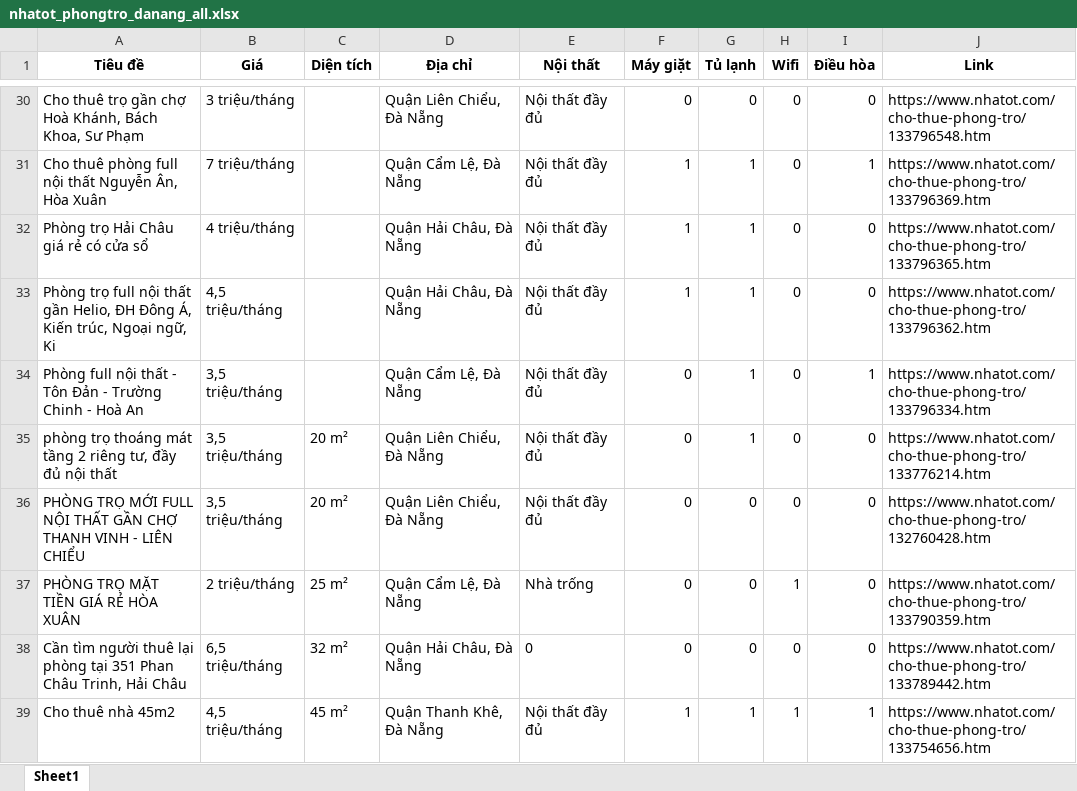
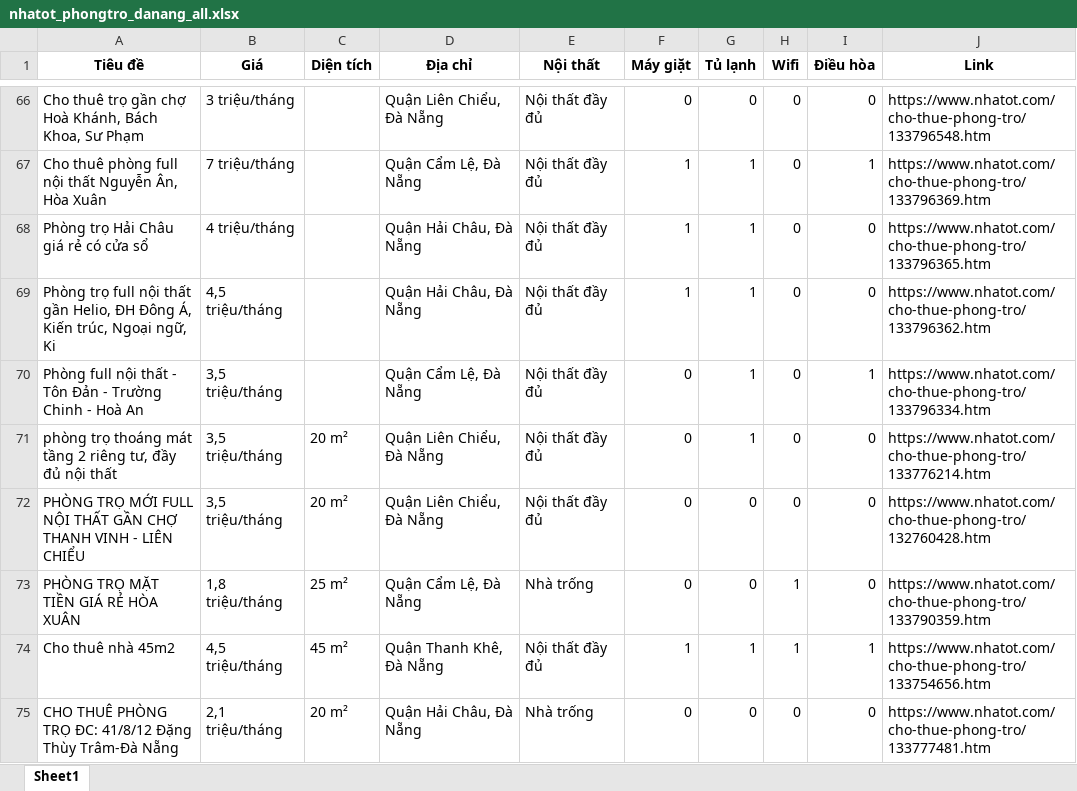
Before and after one commit to 5ude-k/c-o-d-li-u-ph-ng-tr-, an Excel workbook: nhatot_phongtro_danang_all.xlsx, sheet Sheet1, drawn as a sheet; only a part is shown, gaps mark what is left out; the shorter side is filled out with more unchanged rows; values as stored, in another font and other column widths than the file's, no borders; removed rows and columns are numbered as before the commit, all else as after; the diff covers the shown part only; the diff names each change by its address in the sheet, - before the commit and + after, or states it on an @@ line.

```diff
--- a/nhatot_phongtro_danang_all.xlsx (sheet Sheet1)
+++ b/nhatot_phongtro_danang_all.xlsx (sheet Sheet1)
-B73 (Giá): 2 triệu/tháng
+B73 (Giá): 1,8 triệu/tháng
-row 38: Cần tìm người thuê lại phòng tại 351 Phan Châu Trinh, Hải Châu | 6,5 triệu/tháng | 32 m² | Quận Hải Châu, Đà Nẵng | 0 | 0 | 0 | 0 | 0 | https://www.nhatot.com/cho-thue-phong-tro/133789442.htm
```
Also changed, not shown: 38 added rows, 14 removed rows, 10 moved rows and 1 edited cell elsewhere in this sheet, 3 other files.
